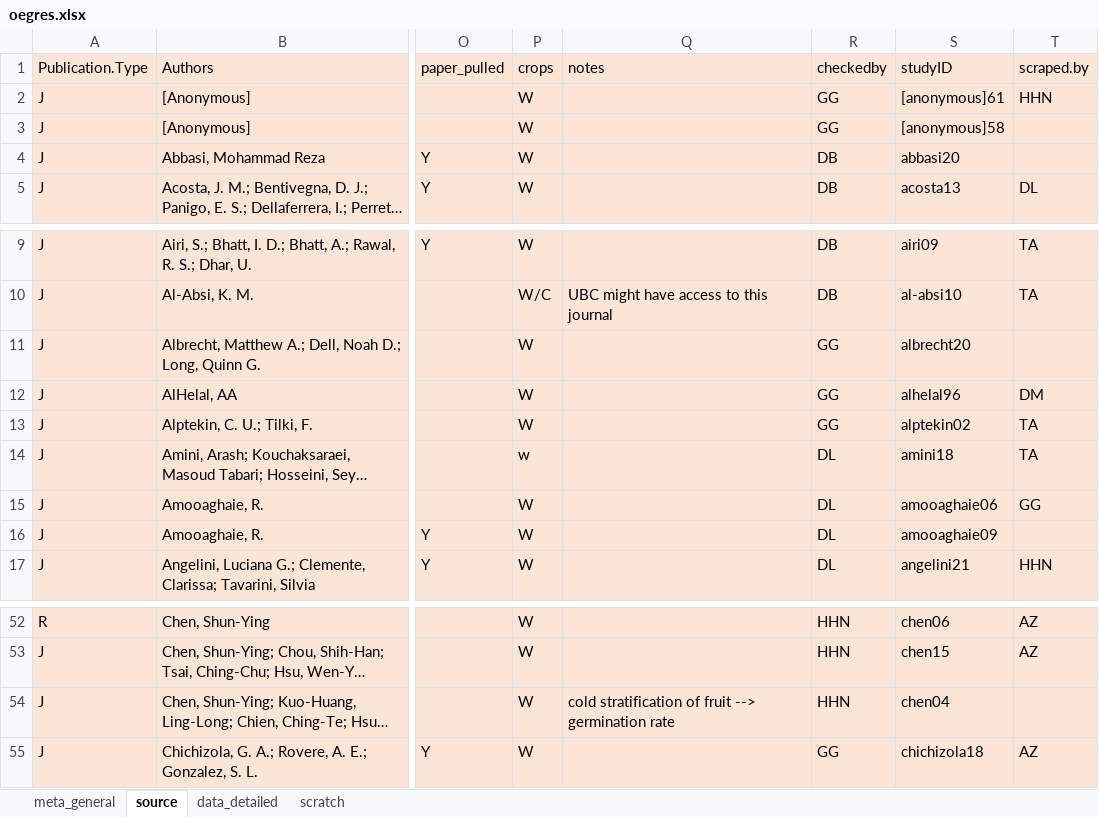
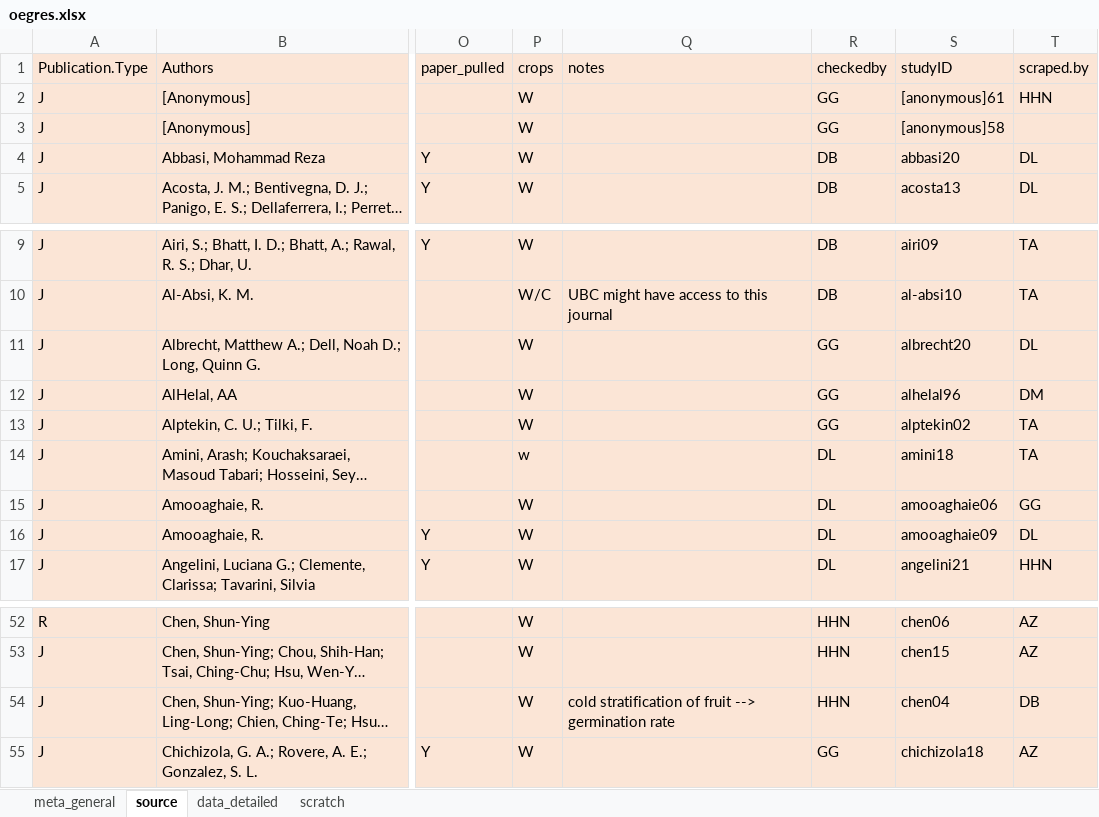
Before and after one commit to lizzieinvancouver/egret, an Excel workbook: data/oegres.xlsx, sheet source, drawn as a sheet; only a part is shown, gaps mark what is left out; long unchanged cells end in …; values as stored, in another font and other column widths than the file's, no borders; the diff covers the shown part only; the diff names each change by its address in the sheet, - before the commit and + after, or states it on an @@ line.

```diff
--- a/data/oegres.xlsx (sheet source)
+++ b/data/oegres.xlsx (sheet source)
-T4 (scraped.by): (empty)
+T4 (scraped.by): DL
-T11 (scraped.by): (empty)
+T11 (scraped.by): DL
-T16 (scraped.by): (empty)
+T16 (scraped.by): DL
-T54 (scraped.by): (empty)
+T54 (scraped.by): DB
```
Also changed, not shown: 12 edited cells elsewhere in this sheet, 1 other file.
